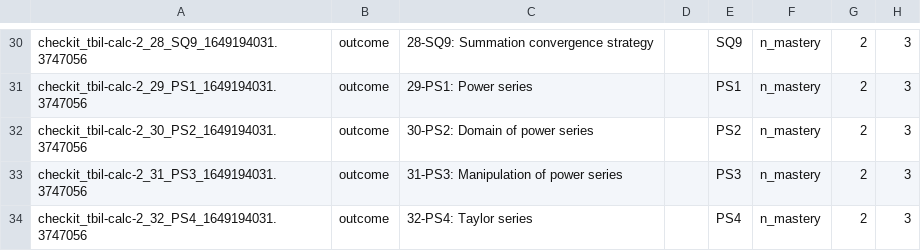
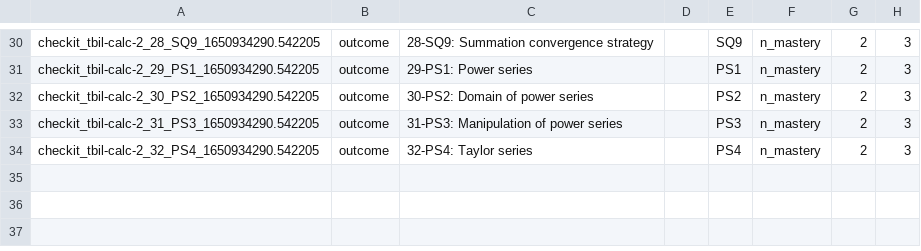
Before and after one commit to StevenClontz/cal2-tbil-2021-checkit, a CSV file: docs/canvas-outcomes.csv, drawn as a sheet; only a part is shown, gaps mark what is left out; the diff covers the shown part only; the diff names each change by its address in the sheet, - before the commit and + after, or states it on an @@ line.

```diff
--- a/docs/canvas-outcomes.csv
+++ b/docs/canvas-outcomes.csv
-A30: checkit_tbil-calc-2_28_SQ9_1649194031.3747056
+A30: checkit_tbil-calc-2_28_SQ9_1650934290.542205
-A31: checkit_tbil-calc-2_29_PS1_1649194031.3747056
+A31: checkit_tbil-calc-2_29_PS1_1650934290.542205
-A32: checkit_tbil-calc-2_30_PS2_1649194031.3747056
+A32: checkit_tbil-calc-2_30_PS2_1650934290.542205
-A33: checkit_tbil-calc-2_31_PS3_1649194031.3747056
+A33: checkit_tbil-calc-2_31_PS3_1650934290.542205
-A34: checkit_tbil-calc-2_32_PS4_1649194031.3747056
+A34: checkit_tbil-calc-2_32_PS4_1650934290.542205
```
Also changed, not shown: 28 edited cells elsewhere in this file, 24 other files.
